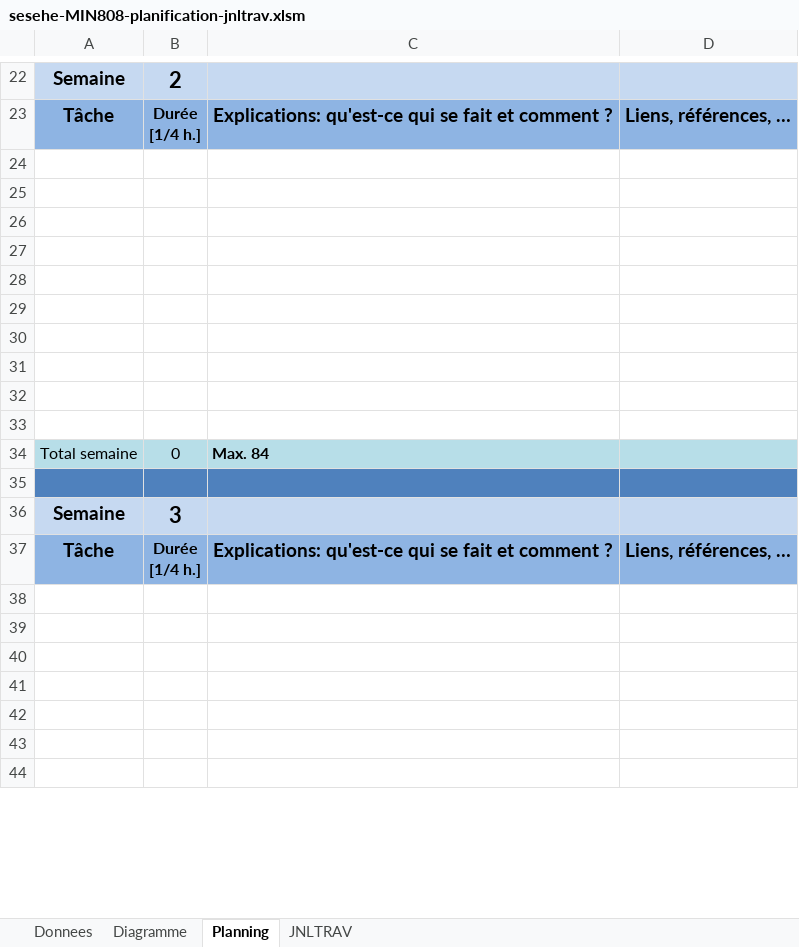
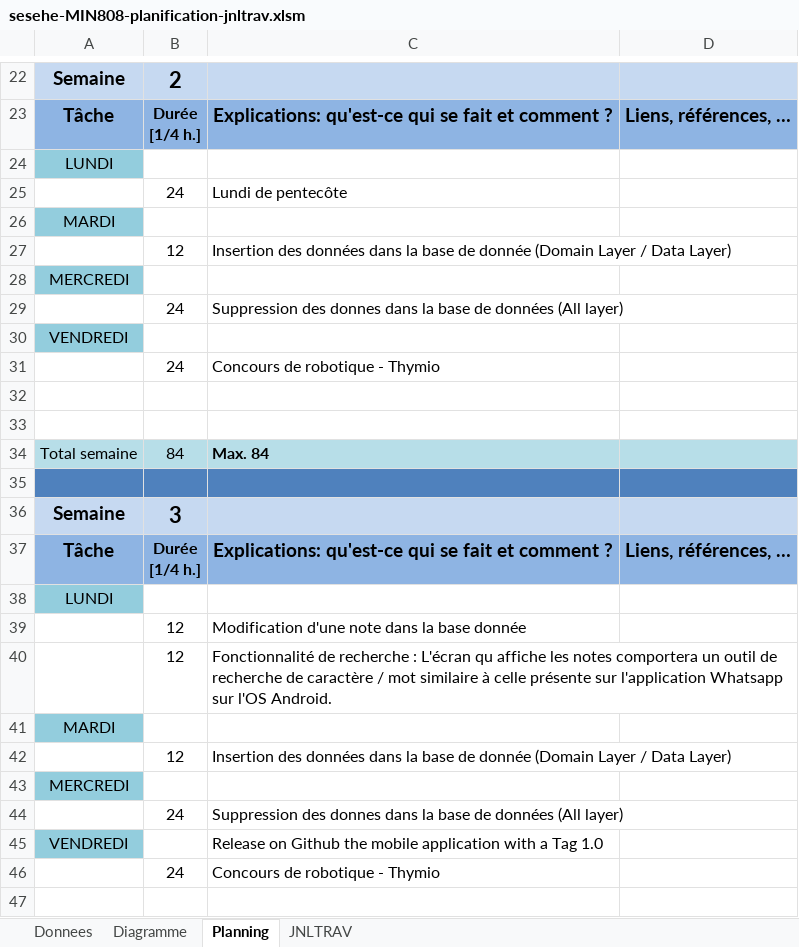
Before and after one commit to lemarcque/min808, an Excel workbook: admin/sesehe-MIN808-planification-jnltrav.xlsm, sheet Planning, drawn as a sheet; only a part is shown, gaps mark what is left out; values as stored, in another font and other column widths than the file's, no borders; charts and pictures not drawn; removed rows and columns are numbered as before the commit, all else as after; the diff covers the shown part only; the diff names each change by its address in the sheet, - before the commit and + after, or states it on an @@ line.

```diff
--- a/admin/sesehe-MIN808-planification-jnltrav.xlsm (sheet Planning)
+++ b/admin/sesehe-MIN808-planification-jnltrav.xlsm (sheet Planning)
+row 24: LUNDI
+row 25:  | 24 | Lundi de pentecôte
+row 26: MARDI
+row 27:  | 12 | Insertion des données dans la base de donnée (Domain Layer / Data Layer)
+row 28: MERCREDI
+row 29:  | 24 | Suppression des donnes dans la base de données (All layer)
+row 30: VENDREDI
+row 31:  | 24 | Concours de robotique - Thymio
-row 26: (empty)
-row 27: (empty)
-row 28: (empty)
-row 29: (empty)
-row 30: (empty)
-row 31: (empty)
-row 32: (empty)
-row 33: (empty)
-B34: 0
+B34: 84
+row 38: LUNDI
+row 39:  | 12 | Modification d'une note dans la base donnée
+row 40:  | 12 | Fonctionnalité de recherche : L'écran qu affiche les notes comportera un outil de recherche de caractère / mot similaire à celle présente sur l'application Whatsapp sur l'OS Android.
+row 41: MARDI
+row 42:  | 12 | Insertion des données dans la base de donnée (Domain Layer / Data Layer)
+row 43: MERCREDI
+row 44:  | 24 | Suppression des donnes dans la base de données (All layer)
+row 45: VENDREDI |  | Release on Github the mobile application with a Tag 1.0
+row 46:  | 24 | Concours de robotique - Thymio
-row 39: (empty)
-row 40: (empty)
-row 41: (empty)
-row 42: (empty)
-row 43: (empty)
-row 44: (empty)
```
Also changed, not shown: 3 removed rows and 1 edited cell elsewhere in this sheet, sheet JNLTRAV, sheet Diagramme, charts or pictures.
